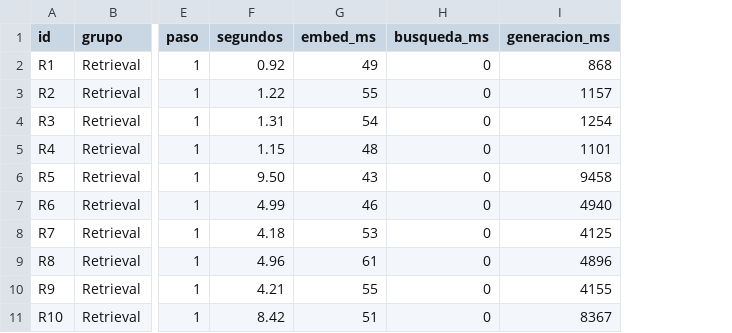
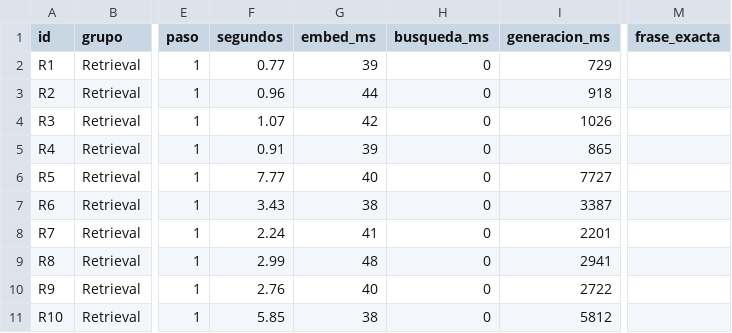
Before and after one commit to LucasFernandez94/Practica9.EvaluacionRag, a CSV file: resultados-E2-prompt-p8.csv, drawn as a sheet; only a part is shown, gaps mark what is left out; the diff covers the shown part only; the diff names each change by its address in the sheet, - before the commit and + after, or states it on an @@ line.

```diff
--- a/resultados-E2-prompt-p8.csv
+++ b/resultados-E2-prompt-p8.csv
+column M (frase_exacta), empty
-F2 (segundos): 0.92
+F2 (segundos): 0.77
-G2 (embed_ms): 49
+G2 (embed_ms): 39
-I2 (generacion_ms): 868
+I2 (generacion_ms): 729
-F3 (segundos): 1.22
+F3 (segundos): 0.96
-G3 (embed_ms): 55
+G3 (embed_ms): 44
-I3 (generacion_ms): 1157
+I3 (generacion_ms): 918
-F4 (segundos): 1.31
+F4 (segundos): 1.07
-G4 (embed_ms): 54
+G4 (embed_ms): 42
-I4 (generacion_ms): 1254
+I4 (generacion_ms): 1026
-F5 (segundos): 1.15
+F5 (segundos): 0.91
-G5 (embed_ms): 48
+G5 (embed_ms): 39
-I5 (generacion_ms): 1101
+I5 (generacion_ms): 865
-F6 (segundos): 9.50
+F6 (segundos): 7.77
-G6 (embed_ms): 43
+G6 (embed_ms): 40
-I6 (generacion_ms): 9458
+I6 (generacion_ms): 7727
-F7 (segundos): 4.99
+F7 (segundos): 3.43
-G7 (embed_ms): 46
+G7 (embed_ms): 38
-I7 (generacion_ms): 4940
+I7 (generacion_ms): 3387
-F8 (segundos): 4.18
+F8 (segundos): 2.24
-G8 (embed_ms): 53
+G8 (embed_ms): 41
-I8 (generacion_ms): 4125
+I8 (generacion_ms): 2201
-F9 (segundos): 4.96
+F9 (segundos): 2.99
-G9 (embed_ms): 61
+G9 (embed_ms): 48
-I9 (generacion_ms): 4896
+I9 (generacion_ms): 2941
-F10 (segundos): 4.21
+F10 (segundos): 2.76
-G10 (embed_ms): 55
+G10 (embed_ms): 40
-I10 (generacion_ms): 4155
+I10 (generacion_ms): 2722
-F11 (segundos): 8.42
+F11 (segundos): 5.85
-G11 (embed_ms): 51
+G11 (embed_ms): 38
-I11 (generacion_ms): 8367
+I11 (generacion_ms): 5812
```
Also changed, not shown: 66 edited cells elsewhere in this file, resultados-E1-llama32.csv, resultados-E1-qwen25.csv, 19 other files.
